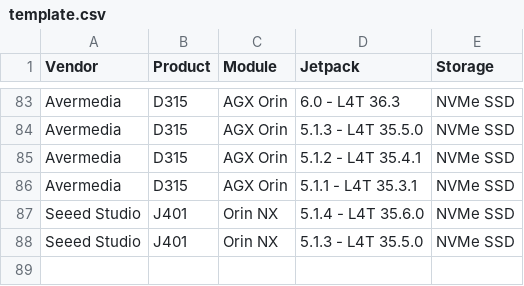
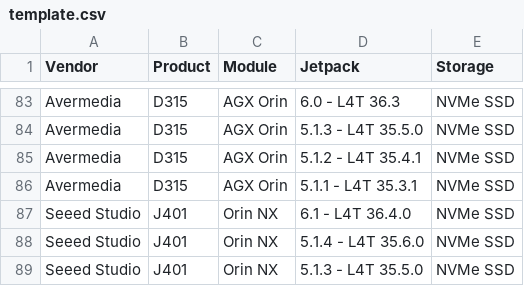
Before and after one commit to ibraschwan/cordatus-flash-utility, a CSV file: data/template.csv, drawn as a sheet; only a part is shown, gaps mark what is left out; the diff names each change by its address in the sheet, - before the commit and + after, or states it on an @@ line.

```diff
--- a/data/template.csv
+++ b/data/template.csv
+row 87: Seeed Studio | J401 | Orin NX | 6.1 - L4T 36.4.0 | NVMe SSD
```
Also changed, not shown: 1 other file.
